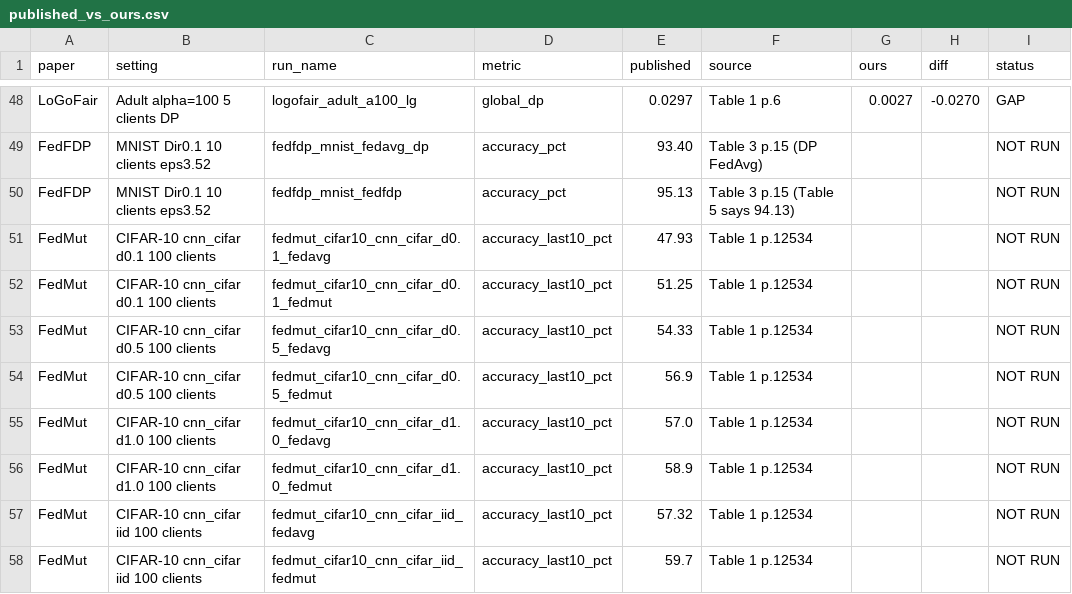
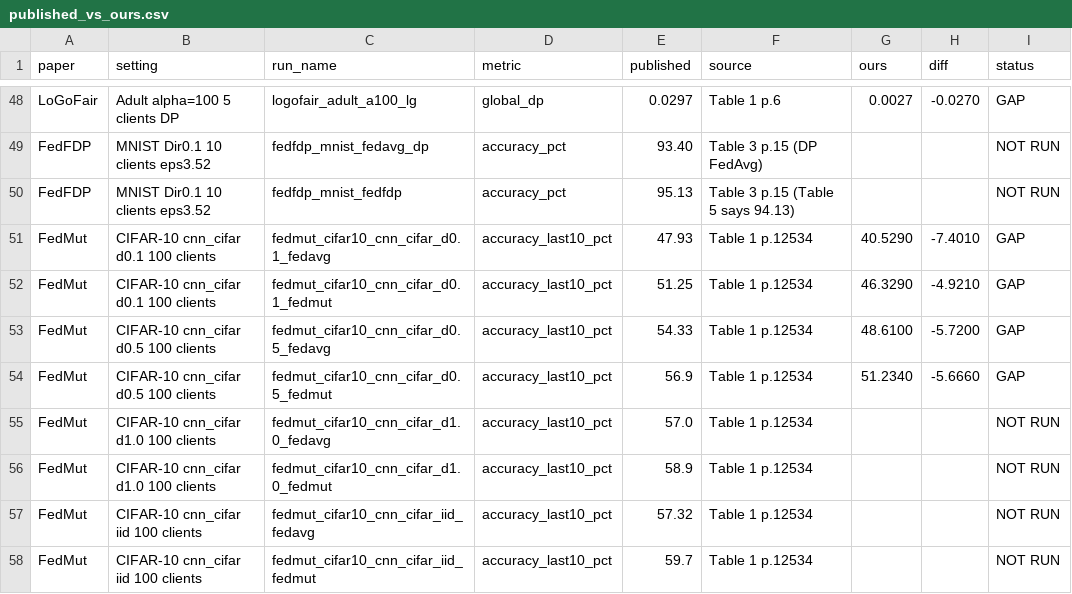
Before and after one commit to daanish02/fair-fl, a CSV file: code/results/reproduction/published_vs_ours.csv, drawn as a sheet; only a part is shown, gaps mark what is left out.

Commit message:
docs(results): add FedMut CNN d0.1 and d0.5 results, G1 preview and FairRFL diagnosis

```diff
--- a/code/results/reproduction/published_vs_ours.csv
+++ b/code/results/reproduction/published_vs_ours.csv
@@ -50,6 +50,6 @@ FedFDP,MNIST Dir0.1 10 clients eps3.52,fedfdp_mnist_fedavg_dp,accuracy_pct,93.40
 FedFDP,MNIST Dir0.1 10 clients eps3.52,fedfdp_mnist_fedfdp,accuracy_pct,95.13,Table 3 p.15 (Table 5 says 94.13),,,NOT RUN
-FedMut,CIFAR-10 cnn_cifar d0.1 100 clients,fedmut_cifar10_cnn_cifar_d0.1_fedavg,accuracy_last10_pct,47.93,Table 1 p.12534,,,NOT RUN
-FedMut,CIFAR-10 cnn_cifar d0.1 100 clients,fedmut_cifar10_cnn_cifar_d0.1_fedmut,accuracy_last10_pct,51.25,Table 1 p.12534,,,NOT RUN
-FedMut,CIFAR-10 cnn_cifar d0.5 100 clients,fedmut_cifar10_cnn_cifar_d0.5_fedavg,accuracy_last10_pct,54.33,Table 1 p.12534,,,NOT RUN
-FedMut,CIFAR-10 cnn_cifar d0.5 100 clients,fedmut_cifar10_cnn_cifar_d0.5_fedmut,accuracy_last10_pct,56.9,Table 1 p.12534,,,NOT RUN
+FedMut,CIFAR-10 cnn_cifar d0.1 100 clients,fedmut_cifar10_cnn_cifar_d0.1_fedavg,accuracy_last10_pct,47.93,Table 1 p.12534,40.5290,-7.4010,GAP
+FedMut,CIFAR-10 cnn_cifar d0.1 100 clients,fedmut_cifar10_cnn_cifar_d0.1_fedmut,accuracy_last10_pct,51.25,Table 1 p.12534,46.3290,-4.9210,GAP
+FedMut,CIFAR-10 cnn_cifar d0.5 100 clients,fedmut_cifar10_cnn_cifar_d0.5_fedavg,accuracy_last10_pct,54.33,Table 1 p.12534,48.6100,-5.7200,GAP
+FedMut,CIFAR-10 cnn_cifar d0.5 100 clients,fedmut_cifar10_cnn_cifar_d0.5_fedmut,accuracy_last10_pct,56.9,Table 1 p.12534,51.2340,-5.6660,GAP
 FedMut,CIFAR-10 cnn_cifar d1.0 100 clients,fedmut_cifar10_cnn_cifar_d1.0_fedavg,accuracy_last10_pct,57.0,Table 1 p.12534,,,NOT RUN
```
Also changed, not shown: 2 other files.
